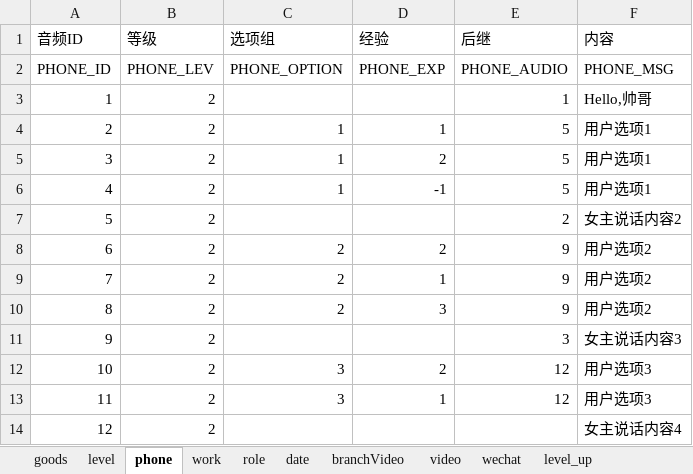
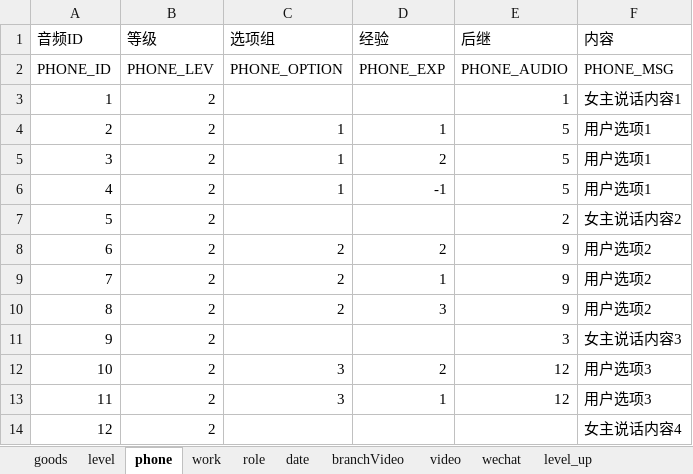
Before and after one commit to chdwb/first, an Excel workbook: tools/data/gameConfig.xlsx, sheet phone, drawn as a sheet; values as stored, in another font and other column widths than the file's, no borders; the diff names each change by its address in the sheet, - before the commit and + after, or states it on an @@ line.

```diff
--- a/tools/data/gameConfig.xlsx (sheet phone)
+++ b/tools/data/gameConfig.xlsx (sheet phone)
-F3 (内容): Hello,帅哥
+F3 (内容): 女主说话内容1
```
Also changed, not shown: sheet http, charts or pictures, 6 other files.
